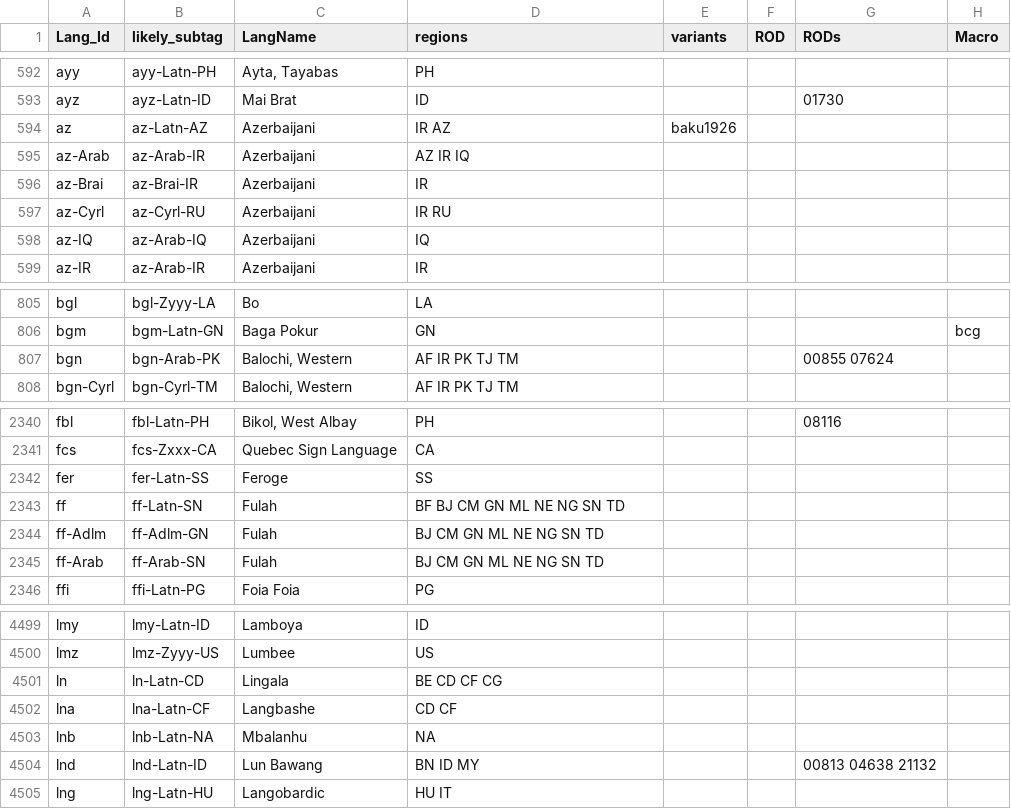
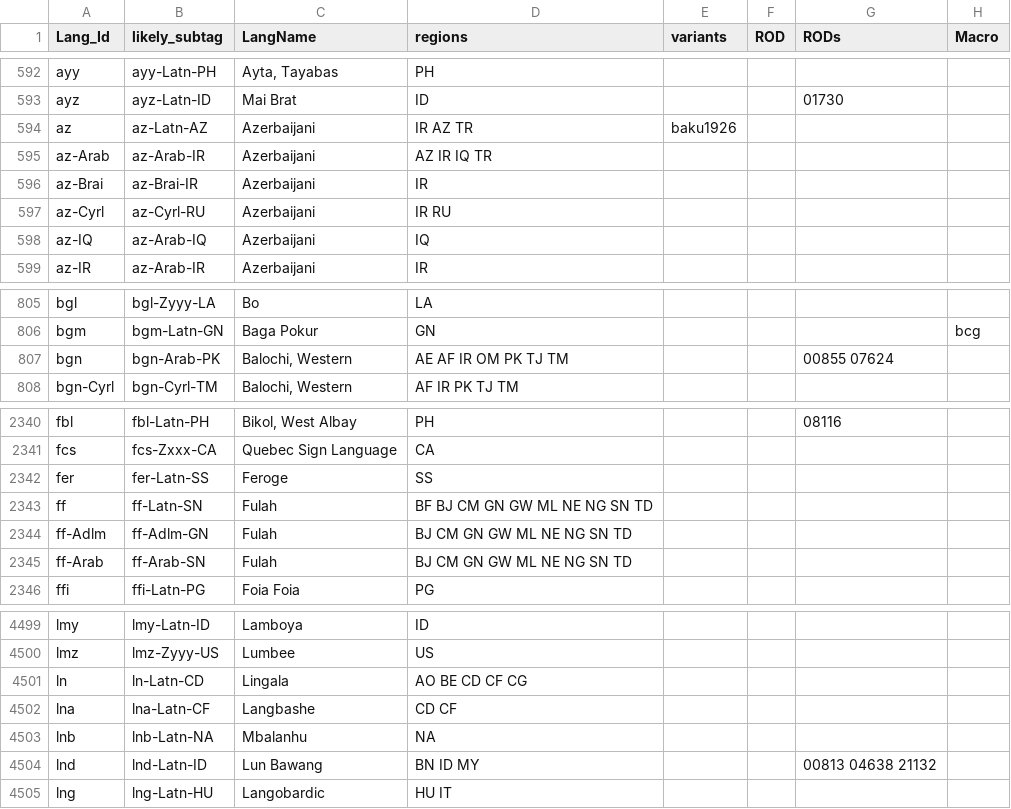
Before and after one commit to silnrsi/langtags, a CSV file: source/langtags.csv, drawn as a sheet; only a part is shown, gaps mark what is left out; the diff names each change by its address in the sheet, - before the commit and + after, or states it on an @@ line.

Commit message:
Check for regions in LDML files not in the regions list for a tag. Fill in missing ones in langtags.csv

```diff
--- a/source/langtags.csv
+++ b/source/langtags.csv
-D594 (regions): IR AZ
+D594 (regions): IR AZ TR
-D595 (regions): AZ IR IQ
+D595 (regions): AZ IR IQ TR
-D807 (regions): AF IR PK TJ TM
+D807 (regions): AE AF IR OM PK TJ TM
-D2343 (regions): BF BJ CM GN ML NE NG SN TD
+D2343 (regions): BF BJ CM GN GW ML NE NG SN TD
-D2344:D2345 (regions): BJ CM GN ML NE NG SN TD
+D2344:D2345 (regions): BJ CM GN GW ML NE NG SN TD
-D4501 (regions): BE CD CF CG
+D4501 (regions): AO BE CD CF CG
```
Also changed, not shown: 2 other files.
